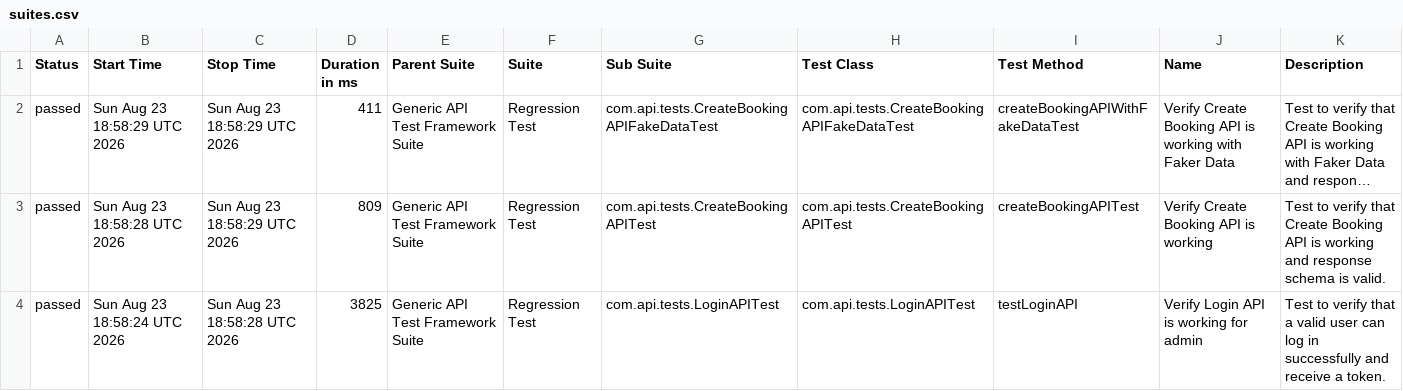
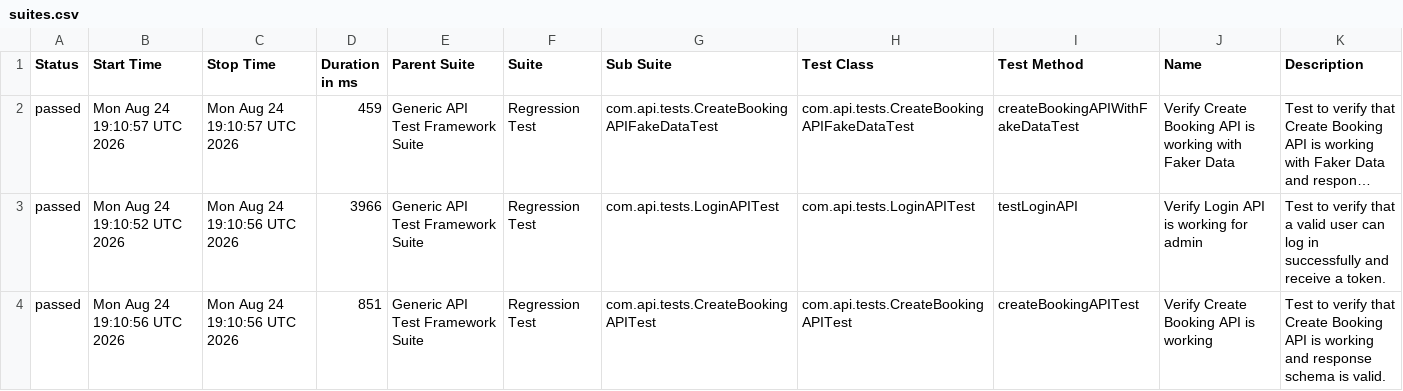
Before and after one commit to bishnu-das1191/generic-api-test-framework, a CSV file: data/suites.csv, drawn as a sheet; long unchanged cells end in …; removed rows and columns are numbered as before the commit, all else as after; the diff names each change by its address in the sheet, - before the commit and + after, or states it on an @@ line.

```diff
--- a/data/suites.csv
+++ b/data/suites.csv
-B2 (Start Time): Sun Aug 23 18:58:29 UTC 2026
+B2 (Start Time): Mon Aug 24 19:10:57 UTC 2026
-C2 (Stop Time): Sun Aug 23 18:58:29 UTC 2026
+C2 (Stop Time): Mon Aug 24 19:10:57 UTC 2026
-D2 (Duration in ms): 411
+D2 (Duration in ms): 459
-row 3: passed | Sun Aug 23 18:58:28 UTC 2026 | Sun Aug 23 18:58:29 UTC 2026 | 809 | Generic API Test Framework Suite | Regression Test | com.api.tests.CreateBookingAPITest | com.api.tests.CreateBookingAPITest | createBookingAPITest | Verify Create Booking API is working | Test to verify that Create Booking API is working and response schema is valid.
-B3 (Start Time): Sun Aug 23 18:58:24 UTC 2026
+B3 (Start Time): Mon Aug 24 19:10:52 UTC 2026
-C3 (Stop Time): Sun Aug 23 18:58:28 UTC 2026
+C3 (Stop Time): Mon Aug 24 19:10:56 UTC 2026
-D3 (Duration in ms): 3825
+D3 (Duration in ms): 3966
+row 4: passed | Mon Aug 24 19:10:56 UTC 2026 | Mon Aug 24 19:10:56 UTC 2026 | 851 | Generic API Test Framework Suite | Regression Test | com.api.tests.CreateBookingAPITest | com.api.tests.CreateBookingAPITest | createBookingAPITest | Verify Create Booking API is working | Test to verify that Create Booking API is working and response schema is valid.
```
Also changed, not shown: 30 other files.
